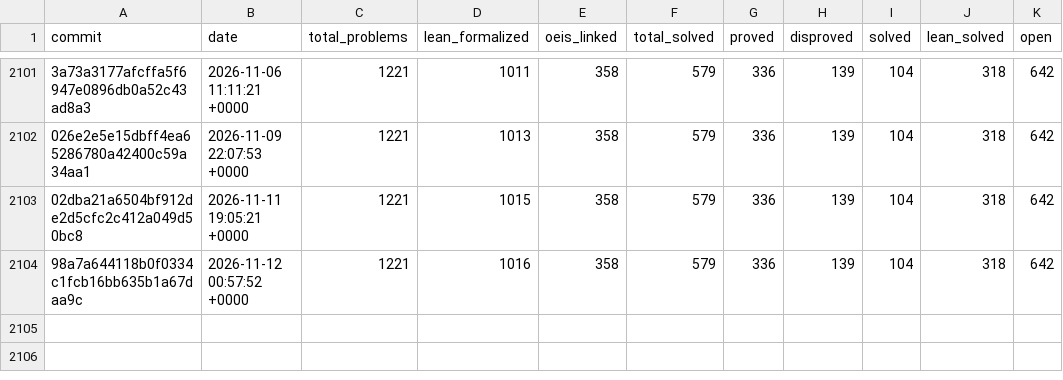
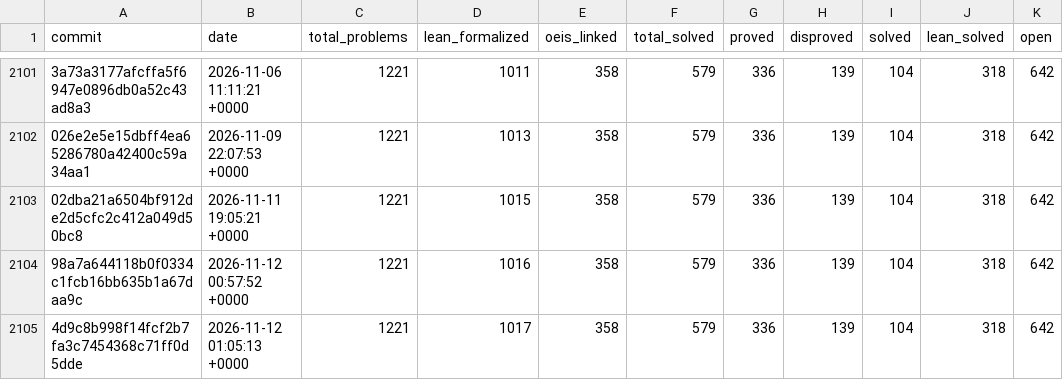
Before and after one commit to teorth/erdosproblems, a CSV file: data/statistics_history.csv, drawn as a sheet; only a part is shown, gaps mark what is left out; the diff names each change by its address in the sheet, - before the commit and + after, or states it on an @@ line.

```diff
--- a/data/statistics_history.csv
+++ b/data/statistics_history.csv
+row 2105: 4d9c8b998f14fcf2b7fa3c7454368c71ff0d5dde | 2026-11-12 01:05:13 +0000 | 1221 | 1017 | 358 | 579 | 336 | 139 | 104 | 318 | 642
```
Also changed, not shown: 2 other files.
